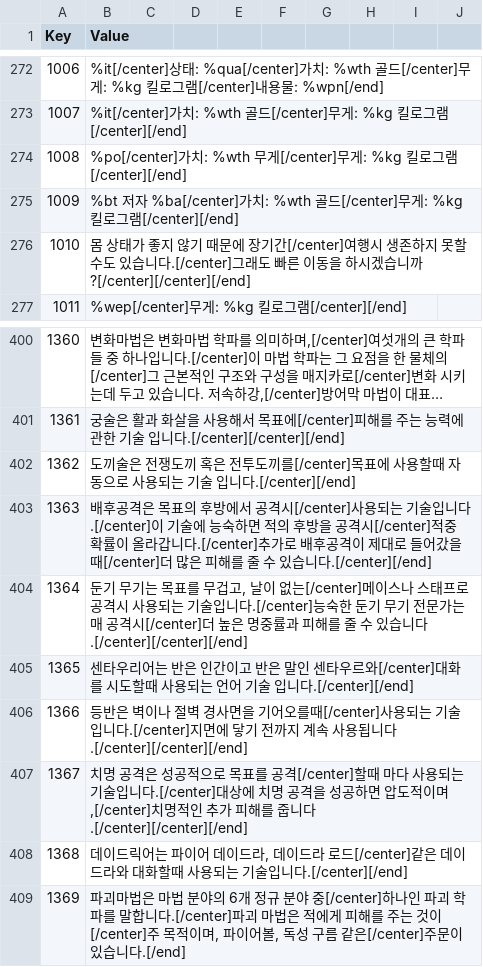
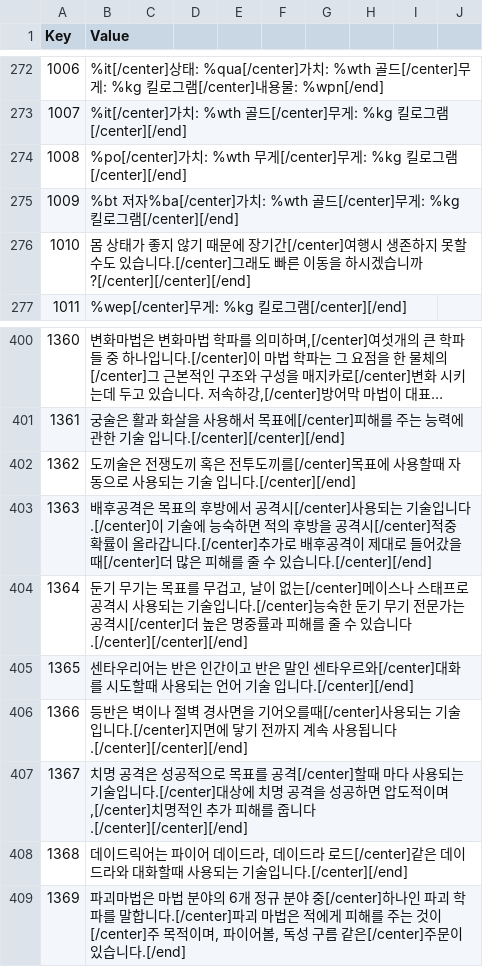
Before and after one commit to wooddoll/dfu_kr, a CSV file: text/Internal_RSC.csv, drawn as a sheet; only a part is shown, gaps mark what is left out; long unchanged cells end in …; the diff covers the shown part only; the diff names each change by its address in the sheet, - before the commit and + after, or states it on an @@ line.

```diff
--- a/text/Internal_RSC.csv
+++ b/text/Internal_RSC.csv
-B275 (Value): …저자 %ba[/center]가…
+B275 (Value): …저자%ba[/center]가…
-B404 (Value): …문가는 매 공격시[/center]…
+B404 (Value): …문가는 공격시[/center]…
```
Also changed, not shown: 9 edited cells elsewhere in this file.
